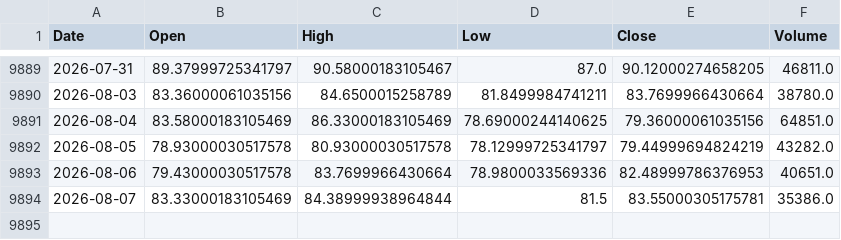
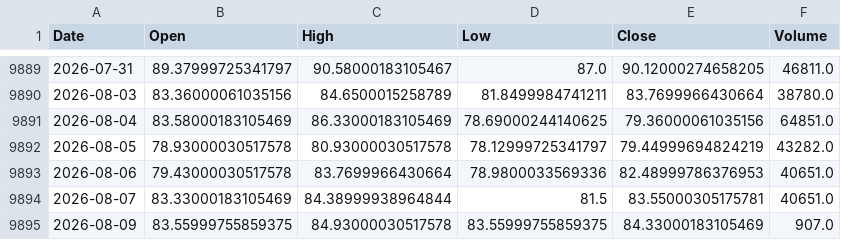
Before and after one commit to QuimEsc/ProvesInicials, a CSV file: dades_historiques/BZ=F.csv, drawn as a sheet; only a part is shown, gaps mark what is left out.

```diff
--- a/dades_historiques/BZ=F.csv
+++ b/dades_historiques/BZ=F.csv
@@ -9893,2 +9893,3 @@ Date,Open,High,Low,Close,Volume
 2026-08-06,79.43000030517578,83.7699966430664,78.9800033569336,82.48999786376953,40651.0
-2026-08-07,83.33000183105469,84.38999938964844,81.5,83.55000305175781,35386.0
+2026-08-07,83.33000183105469,84.38999938964844,81.5,83.55000305175781,40651.0
+2026-08-09,83.55999755859375,84.93000030517578,83.55999755859375,84.33000183105469,907.0
```
Also changed, not shown: dades_historiques/BTC-USD.csv, dades_historiques/GC=F.csv, 7 other files.
